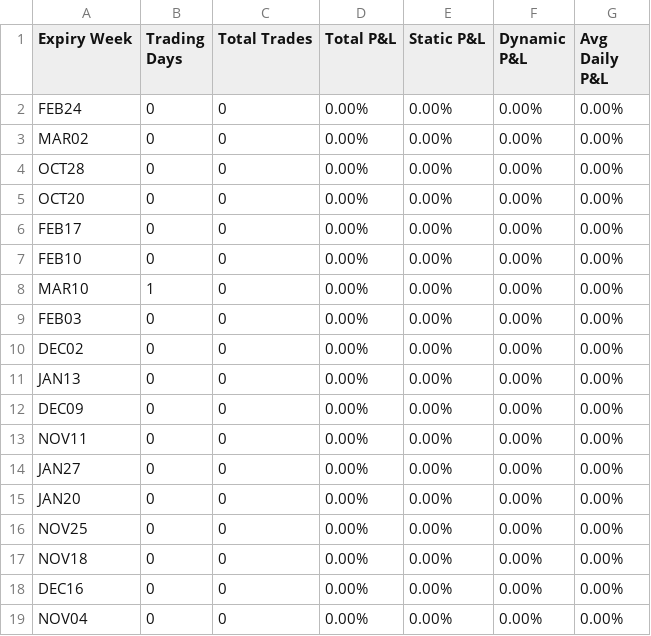
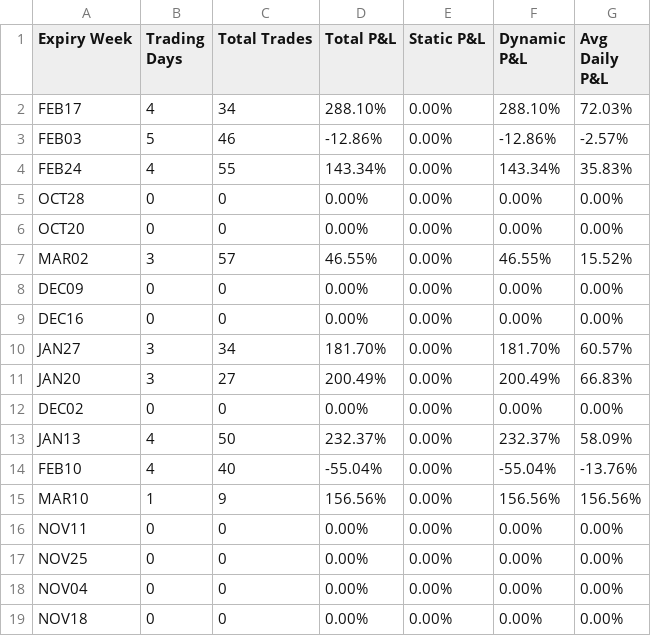
Before and after one commit to hemantsadhwani/kiteconnect_demarker, a CSV file: backtesting_st50/data/analysis_output/consolidated/analysis_summary.csv, drawn as a sheet.

```diff
--- a/backtesting_st50/data/analysis_output/consolidated/analysis_summary.csv
+++ b/backtesting_st50/data/analysis_output/consolidated/analysis_summary.csv
@@ -1,19 +1,19 @@
 Expiry Week,Trading Days,Total Trades,Total P&L,Static P&L,Dynamic P&L,Avg Daily P&L
-FEB24,0,0,0.00%,0.00%,0.00%,0.00%
-MAR02,0,0,0.00%,0.00%,0.00%,0.00%
+FEB17,4,34,288.10%,0.00%,288.10%,72.03%
+FEB03,5,46,-12.86%,0.00%,-12.86%,-2.57%
+FEB24,4,55,143.34%,0.00%,143.34%,35.83%
 OCT28,0,0,0.00%,0.00%,0.00%,0.00%
 OCT20,0,0,0.00%,0.00%,0.00%,0.00%
-FEB17,0,0,0.00%,0.00%,0.00%,0.00%
-FEB10,0,0,0.00%,0.00%,0.00%,0.00%
-MAR10,1,0,0.00%,0.00%,0.00%,0.00%
-FEB03,0,0,0.00%,0.00%,0.00%,0.00%
+MAR02,3,57,46.55%,0.00%,46.55%,15.52%
+DEC09,0,0,0.00%,0.00%,0.00%,0.00%
+DEC16,0,0,0.00%,0.00%,0.00%,0.00%
+JAN27,3,34,181.70%,0.00%,181.70%,60.57%
+JAN20,3,27,200.49%,0.00%,200.49%,66.83%
 DEC02,0,0,0.00%,0.00%,0.00%,0.00%
-JAN13,0,0,0.00%,0.00%,0.00%,0.00%
-DEC09,0,0,0.00%,0.00%,0.00%,0.00%
+JAN13,4,50,232.37%,0.00%,232.37%,58.09%
+FEB10,4,40,-55.04%,0.00%,-55.04%,-13.76%
+MAR10,1,9,156.56%,0.00%,156.56%,156.56%
 NOV11,0,0,0.00%,0.00%,0.00%,0.00%
-JAN27,0,0,0.00%,0.00%,0.00%,0.00%
-JAN20,0,0,0.00%,0.00%,0.00%,0.00%
 NOV25,0,0,0.00%,0.00%,0.00%,0.00%
+NOV04,0,0,0.00%,0.00%,0.00%,0.00%
 NOV18,0,0,0.00%,0.00%,0.00%,0.00%
-DEC16,0,0,0.00%,0.00%,0.00%,0.00%
-NOV04,0,0,0.00%,0.00%,0.00%,0.00%
```
Also changed, not shown: 7 other files.
